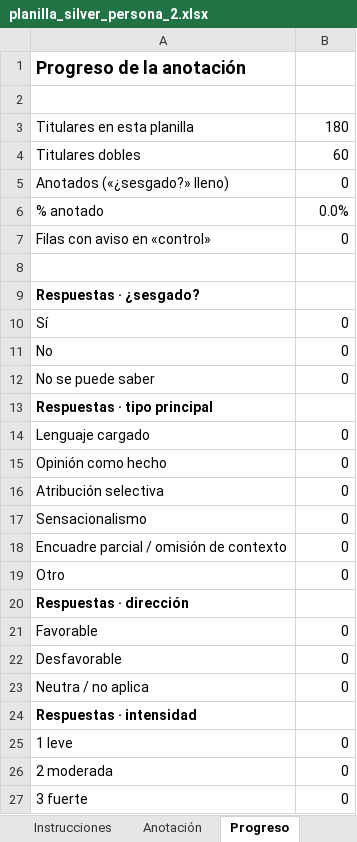
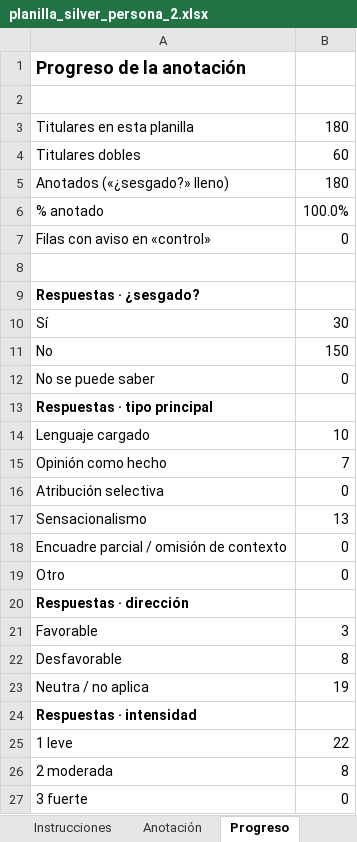
Before and after one commit to AbelAlbuez/natural-language-processing-workshops, an Excel workbook: workshops/media-bias-detection/entrega3/resultados_publico/silver/planilla_silver_persona_2.xlsx, sheet Progreso, drawn as a sheet; values as stored, in another font and other column widths than the file's, no borders; the diff names each change by its address in the sheet, - before the commit and + after, or states it on an @@ line.

```diff
--- a/workshops/media-bias-detection/entrega3/resultados_publico/silver/planilla_silver_persona_2.xlsx (sheet Progreso)
+++ b/workshops/media-bias-detection/entrega3/resultados_publico/silver/planilla_silver_persona_2.xlsx (sheet Progreso)
-B5: 0
+B5: 180
-B6: 0.0%
+B6: 100.0%
-B10: 0
+B10: 30
-B11: 0
+B11: 150
-B14: 0
+B14: 10
-B15: 0
+B15: 7
-B17: 0
+B17: 13
-B21: 0
+B21: 3
-B22: 0
+B22: 8
-B23: 0
+B23: 19
-B25: 0
+B25: 22
-B26: 0
+B26: 8
```
Also changed, not shown: sheet Anotación, 25 other files.
